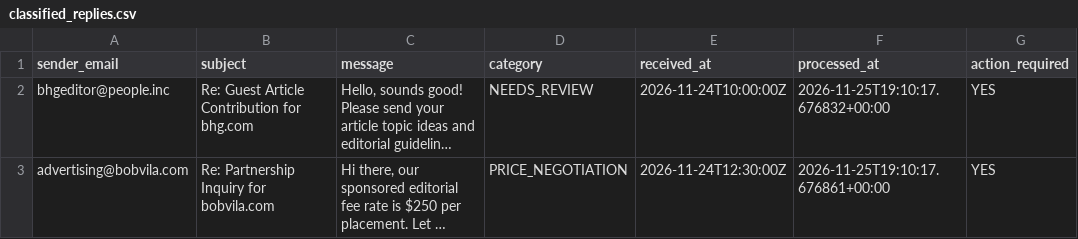
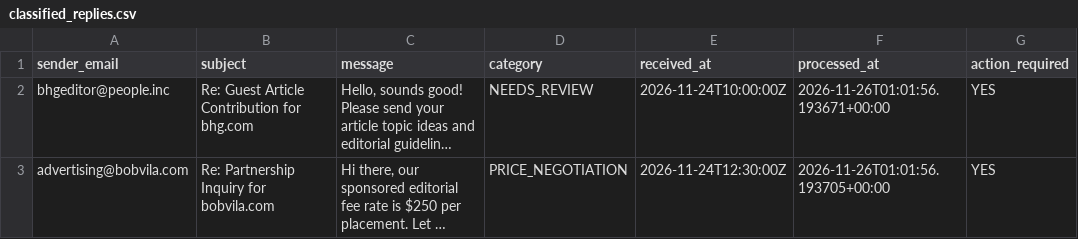
Before and after one commit to ansari2951/linkbuild-ai-os-brains, a CSV file: data/private/email_extraction/classified_replies.csv, drawn as a sheet; long unchanged cells end in …; the diff names each change by its address in the sheet, - before the commit and + after, or states it on an @@ line.

```diff
--- a/data/private/email_extraction/classified_replies.csv
+++ b/data/private/email_extraction/classified_replies.csv
-F2 (processed_at): 2026-11-25T19:10:17.676832+00:00
+F2 (processed_at): 2026-11-26T01:01:56.193671+00:00
-F3 (processed_at): 2026-11-25T19:10:17.676861+00:00
+F3 (processed_at): 2026-11-26T01:01:56.193705+00:00
```
Also changed, not shown: data/private/client_orders/orders.csv, data/private/client_prospecting/client_prospects.csv, 12 other files.
